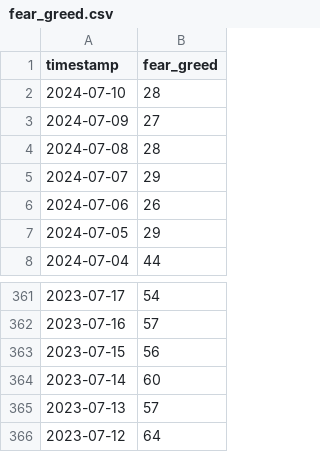
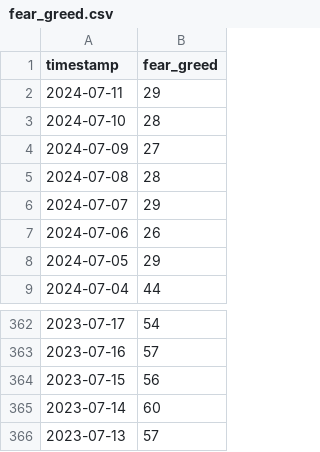
Before and after one commit to oosta/bitcoin, a CSV file: data/fear_greed.csv, drawn as a sheet; only a part is shown, gaps mark what is left out.

```diff
--- a/data/fear_greed.csv
+++ b/data/fear_greed.csv
@@ -1,2 +1,3 @@
 timestamp,fear_greed
+2024-07-11,29
 2024-07-10,28
@@ -365,2 +366 @@ timestamp,fear_greed
 2023-07-13,57
-2023-07-12,64
```
Also changed, not shown: data/bitcoin_data.csv, data/bitcoin_prices.csv, 11 other files.
